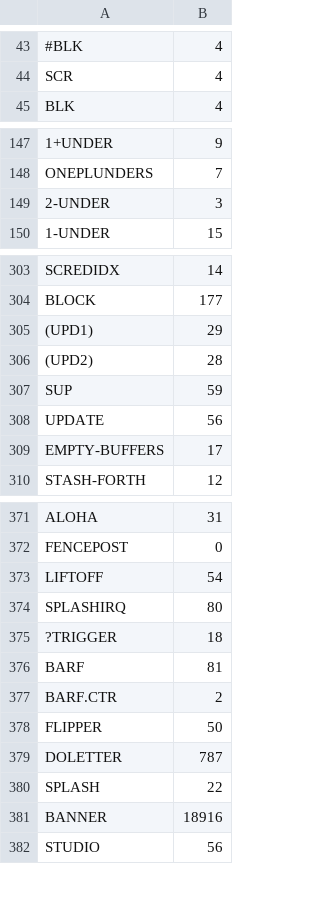
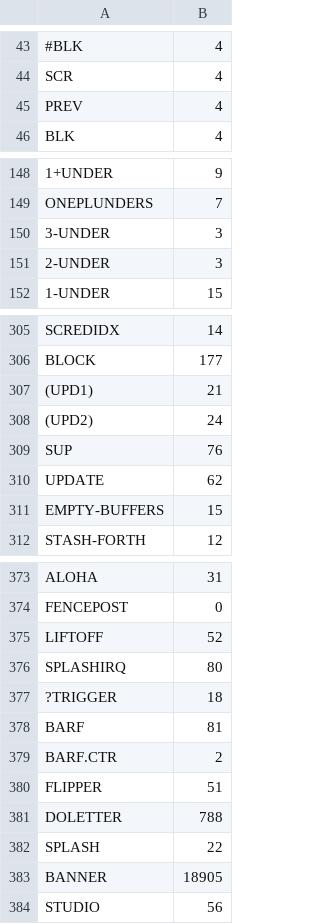
Before and after one commit to chitselb/pettil, a CSV file: docs/sizes.csv, drawn as a sheet; only a part is shown, gaps mark what is left out; addresses are those after the commit; the diff covers the shown part only; the diff names each change by its address in the sheet, - before the commit and + after, or states it on an @@ line.

```diff
--- a/docs/sizes.csv
+++ b/docs/sizes.csv
+row 45: PREV | 4
+row 150: 3-UNDER | 3
-B307: 29
+B307: 21
-B308: 28
+B308: 24
-B309: 59
+B309: 76
-B310: 56
+B310: 62
-B311: 17
+B311: 15
-B375: 54
+B375: 52
-B380: 50
+B380: 51
-B381: 787
+B381: 788
-B383: 18916
+B383: 18905
```
Also changed, not shown: 6 edited cells elsewhere in this file, 5 other files.
